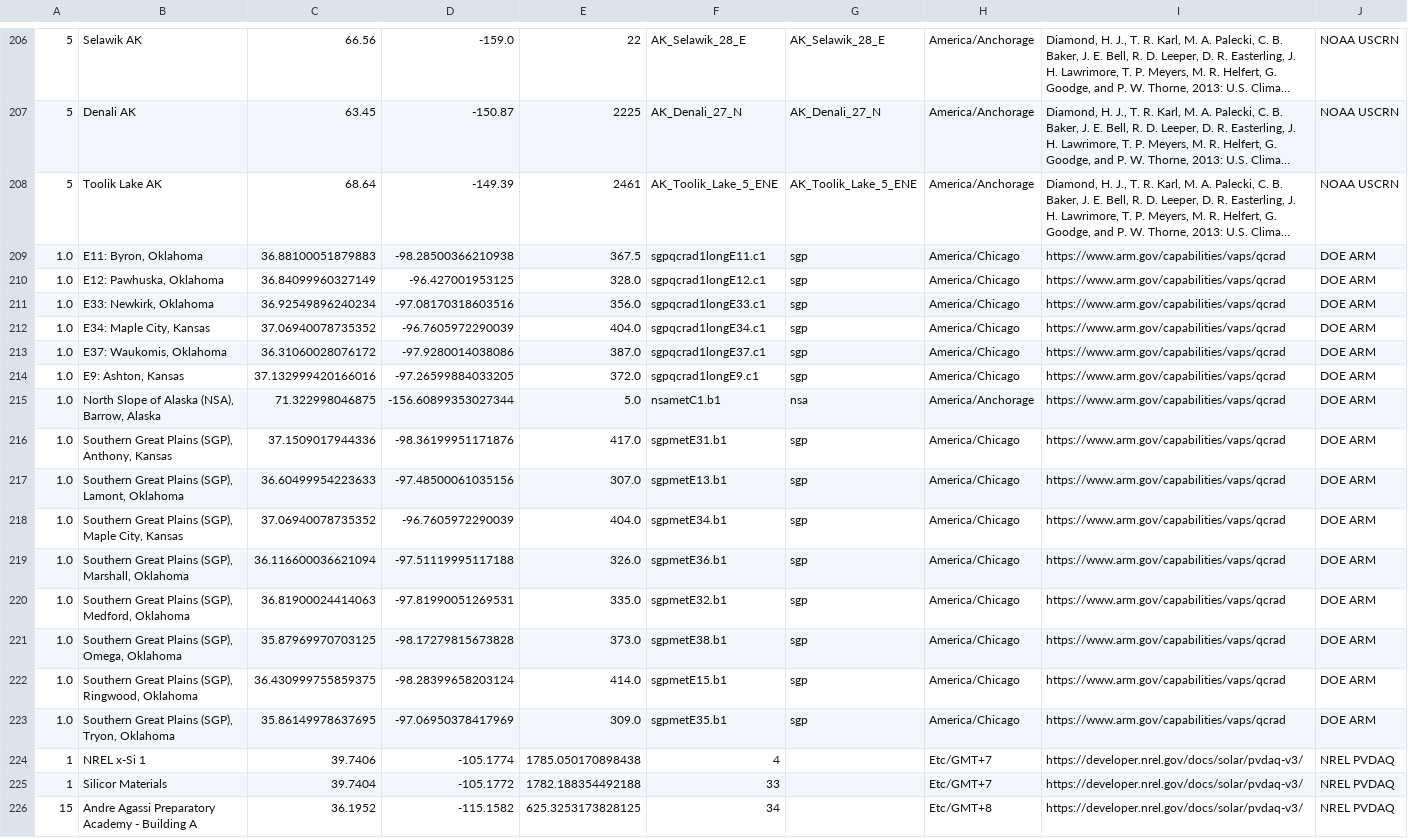
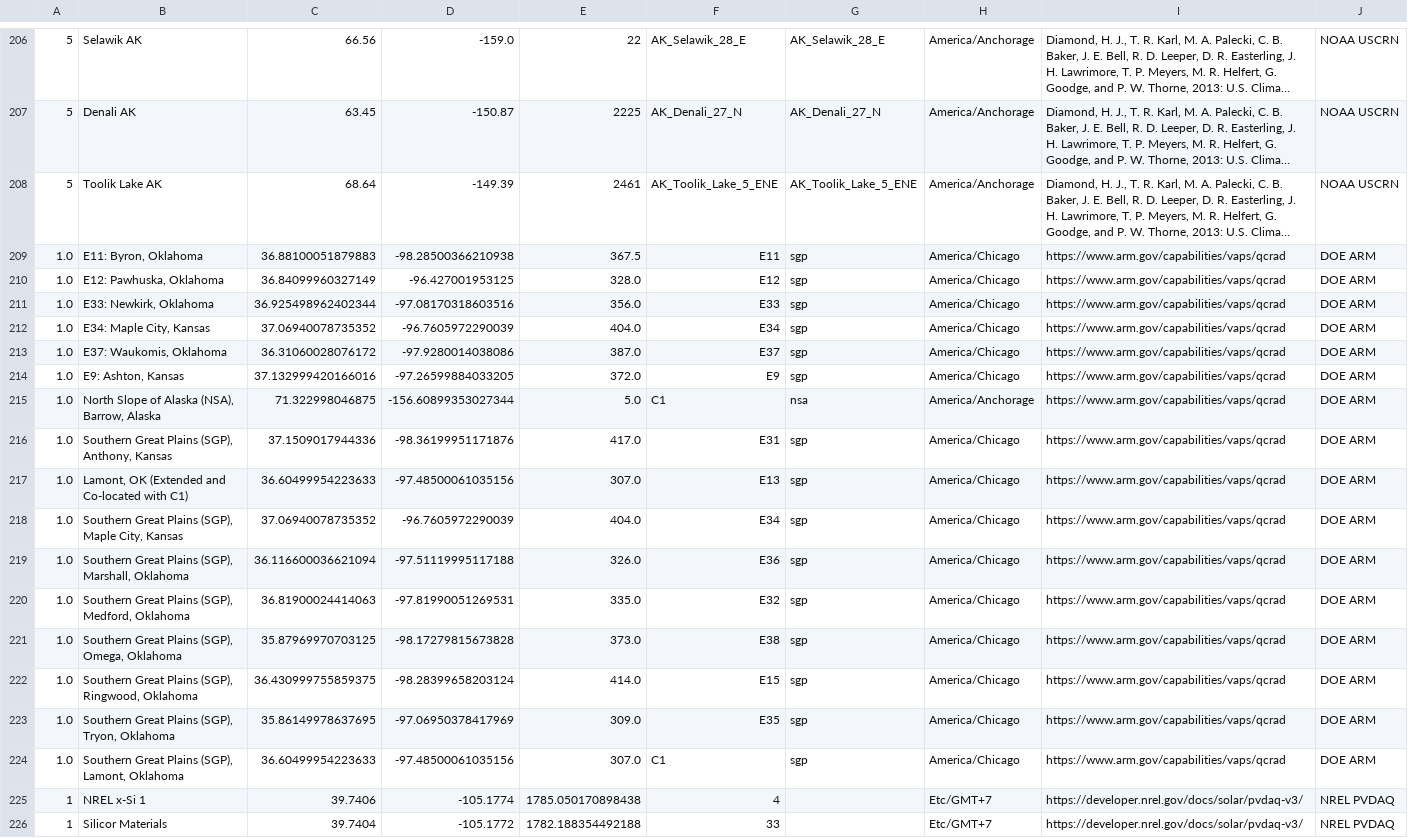
Before and after one commit to SolarArbiter/solarforecastarbiter-core, a CSV file: solarforecastarbiter/io/reference_observations/sfa_reference_sites.csv, drawn as a sheet; only a part is shown, gaps mark what is left out; the shorter side is filled out with more unchanged rows; long unchanged cells end in …; the diff names each change by its address in the sheet, - before the commit and + after, or states it on an @@ line.

Commit message:
update reference sites to remove datastreams and use location ids

```diff
--- a/solarforecastarbiter/io/reference_observations/sfa_reference_sites.csv
+++ b/solarforecastarbiter/io/reference_observations/sfa_reference_sites.csv
-F209: sgpqcrad1longE11.c1
+F209: E11
-F210: sgpqcrad1longE12.c1
+F210: E12
-C211: 36.92549896240234
+C211: 36.925498962402344
-F211: sgpqcrad1longE33.c1
+F211: E33
-F212: sgpqcrad1longE34.c1
+F212: E34
-F213: sgpqcrad1longE37.c1
+F213: E37
-F214: sgpqcrad1longE9.c1
+F214: E9
-F215: nsametC1.b1
+F215: C1
-F216: sgpmetE31.b1
+F216: E31
-B217: Southern Great Plains (SGP), Lamont, Oklahoma
+B217: Lamont, OK (Extended and Co-located with C1)
-F217: sgpmetE13.b1
+F217: E13
-F218: sgpmetE34.b1
+F218: E34
-F219: sgpmetE36.b1
+F219: E36
-F220: sgpmetE32.b1
+F220: E32
-F221: sgpmetE38.b1
+F221: E38
-F222: sgpmetE15.b1
+F222: E15
-F223: sgpmetE35.b1
+F223: E35
+row 224: 1.0 | Southern Great Plains (SGP), Lamont, Oklahoma | 36.60499954223633 | -97.48500061035156 | 307.0 | C1 | sgp | America/Chicago | https://www.arm.gov/capabilities/vaps/qcrad | DOE ARM
```
